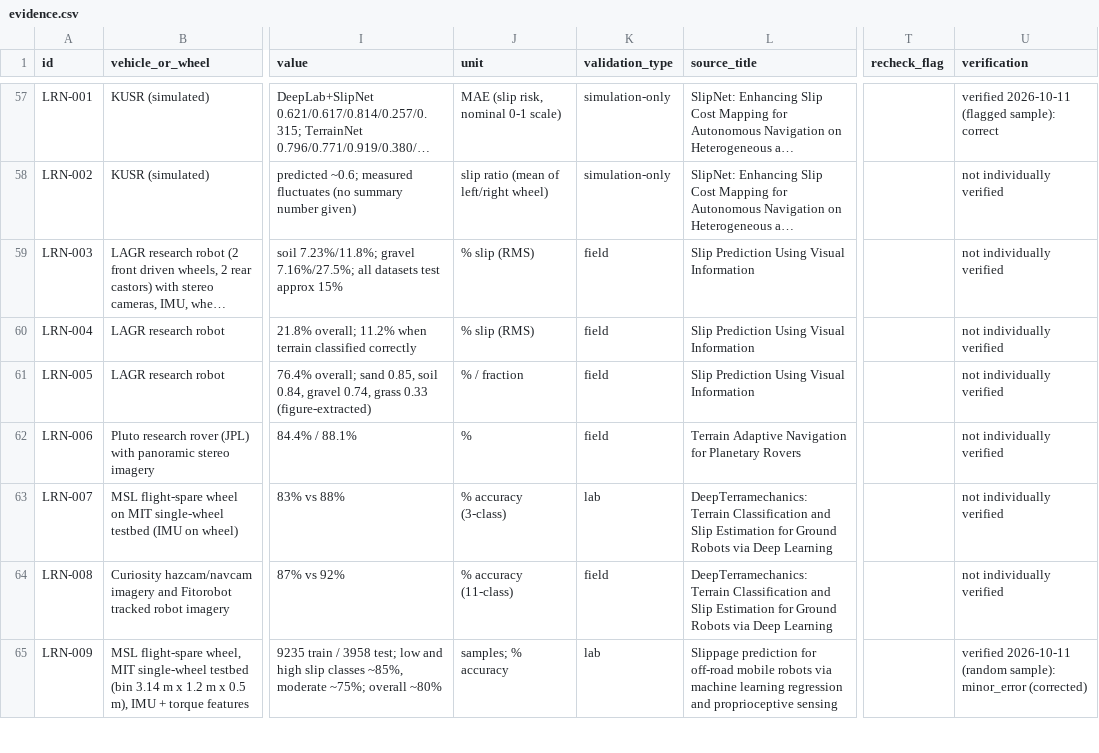
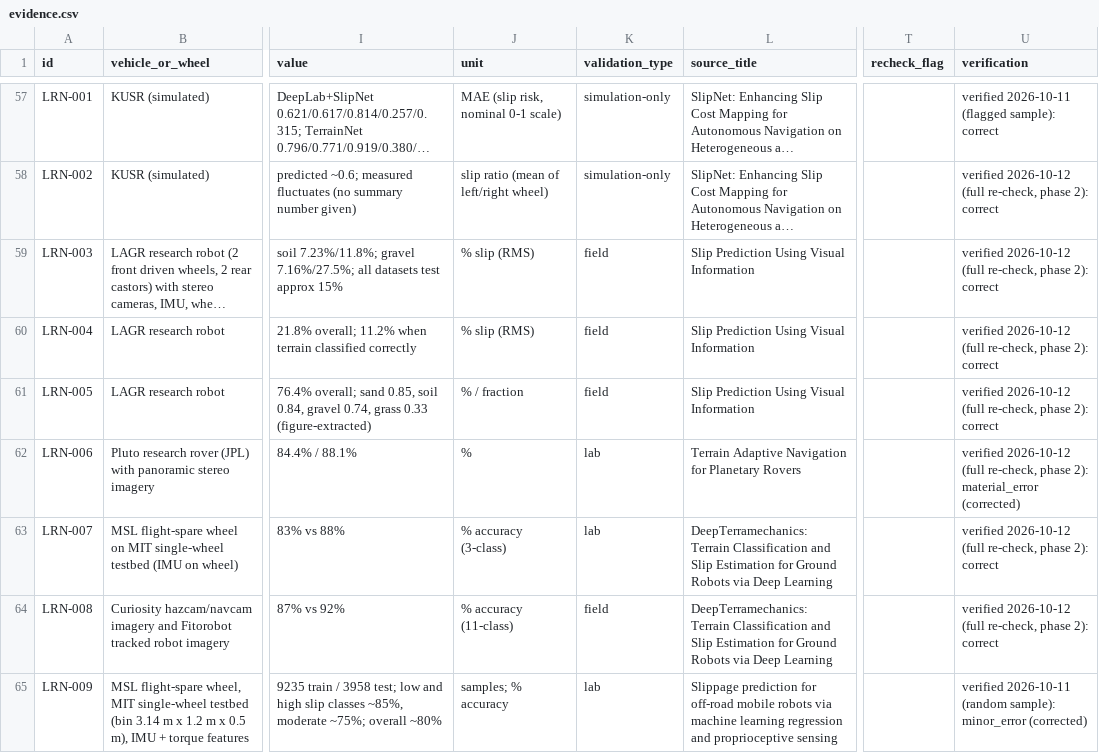
Before and after one commit to hudasol/dune-rover, a CSV file: research/evidence.csv, drawn as a sheet; only a part is shown, gaps mark what is left out; long unchanged cells end in …; the diff covers the shown part only; the diff names each change by its address in the sheet, - before the commit and + after, or states it on an @@ line.

Commit message:
Phase 2: full 144 row verification, corrections, SIM-013 resolution, stage 1 outcomes

```diff
--- a/research/evidence.csv
+++ b/research/evidence.csv
-U58:U61 (verification): not individually verified
+U58:U61 (verification): verified 2026-10-12 (full re-check, phase 2): correct
-K62 (validation_type): field
+K62 (validation_type): lab
-U62 (verification): not individually verified
+U62 (verification): verified 2026-10-12 (full re-check, phase 2): material_error (corrected)
-U63:U64 (verification): not individually verified
+U63:U64 (verification): verified 2026-10-12 (full re-check, phase 2): correct
```
Also changed, not shown: 135 edited cells elsewhere in this file, 22 other files.
